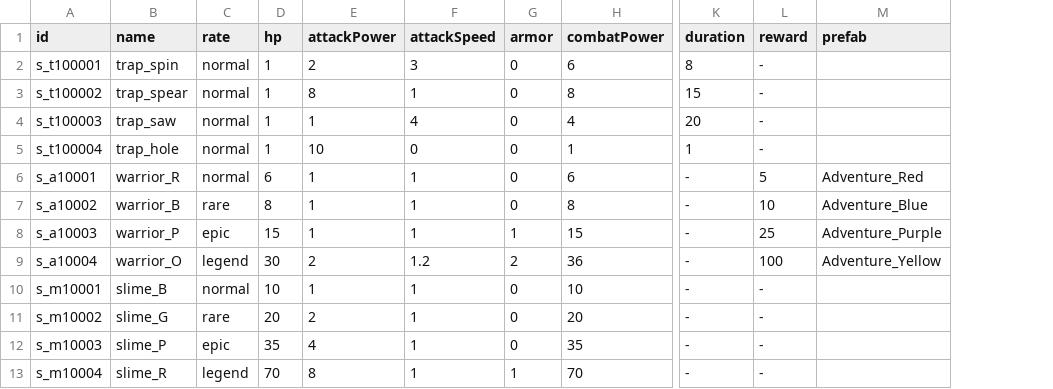
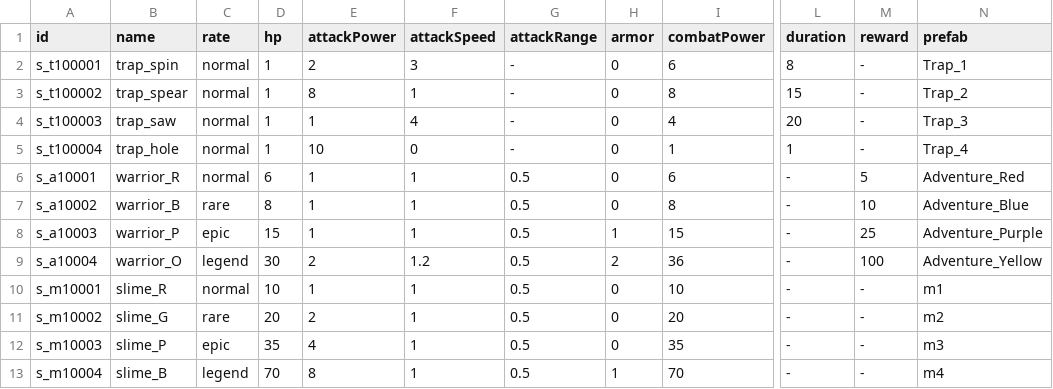
Before and after one commit to kio972/Project_DefenceMaking, a CSV file: Assets/Resources/Data/battlerTable.csv, drawn as a sheet; only a part is shown, gaps mark what is left out; addresses are those after the commit; the diff names each change by its address in the sheet, - before the commit and + after, or states it on an @@ line.

```diff
--- a/Assets/Resources/Data/battlerTable.csv
+++ b/Assets/Resources/Data/battlerTable.csv
+column G (attackRange), rows 2-13: - | - | - | - | 0.5 | 0.5 | 0.5 | 0.5 | 0.5 | 0.5 | 0.5 | 0.5
-N2 (prefab): (empty)
+N2 (prefab): Trap_1
-N3 (prefab): (empty)
+N3 (prefab): Trap_2
-N4 (prefab): (empty)
+N4 (prefab): Trap_3
-N5 (prefab): (empty)
+N5 (prefab): Trap_4
-B10 (name): slime_B
+B10 (name): slime_R
-N10 (prefab): (empty)
+N10 (prefab): m1
-N11 (prefab): (empty)
+N11 (prefab): m2
-N12 (prefab): (empty)
+N12 (prefab): m3
-B13 (name): slime_R
+B13 (name): slime_B
-N13 (prefab): (empty)
+N13 (prefab): m4
```
Also changed, not shown: 26 other files.
